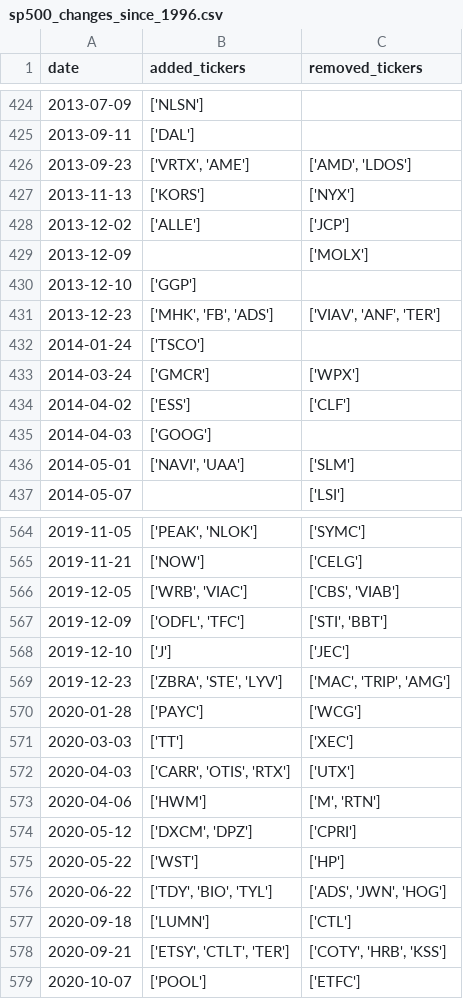
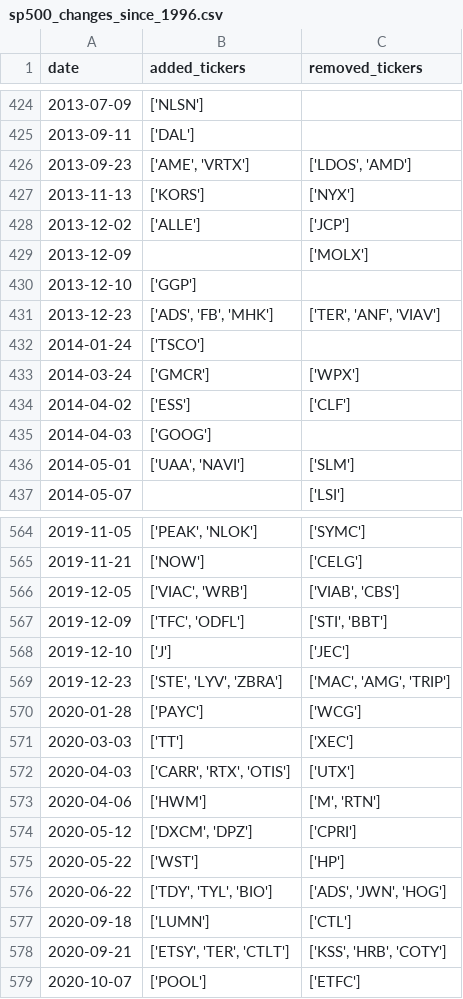
Before and after one commit to chinobing/historical_sp500_constituents, a CSV file: sp500_changes_since_1996.csv, drawn as a sheet; only a part is shown, gaps mark what is left out; the diff covers the shown part only.

```diff
--- a/sp500_changes_since_1996.csv
+++ b/sp500_changes_since_1996.csv
@@ -425,3 +425,3 @@ date,added_tickers,removed_tickers
 2013-09-11,['DAL'],
-2013-09-23,"['VRTX', 'AME']","['AMD', 'LDOS']"
+2013-09-23,"['AME', 'VRTX']","['LDOS', 'AMD']"
 2013-11-13,['KORS'],['NYX']
@@ -430,3 +430,3 @@ date,added_tickers,removed_tickers
 2013-12-10,['GGP'],
-2013-12-23,"['MHK', 'FB', 'ADS']","['VIAV', 'ANF', 'TER']"
+2013-12-23,"['ADS', 'FB', 'MHK']","['TER', 'ANF', 'VIAV']"
 2014-01-24,['TSCO'],
@@ -435,3 +435,3 @@ date,added_tickers,removed_tickers
 2014-04-03,['GOOG'],
-2014-05-01,"['NAVI', 'UAA']",['SLM']
+2014-05-01,"['UAA', 'NAVI']",['SLM']
 2014-05-07,,['LSI']
@@ -565,9 +565,9 @@ date,added_tickers,removed_tickers
 2019-11-21,['NOW'],['CELG']
-2019-12-05,"['WRB', 'VIAC']","['CBS', 'VIAB']"
-2019-12-09,"['ODFL', 'TFC']","['STI', 'BBT']"
+2019-12-05,"['VIAC', 'WRB']","['VIAB', 'CBS']"
+2019-12-09,"['TFC', 'ODFL']","['STI', 'BBT']"
 2019-12-10,['J'],['JEC']
-2019-12-23,"['ZBRA', 'STE', 'LYV']","['MAC', 'TRIP', 'AMG']"
+2019-12-23,"['STE', 'LYV', 'ZBRA']","['MAC', 'AMG', 'TRIP']"
 2020-01-28,['PAYC'],['WCG']
 2020-03-03,['TT'],['XEC']
-2020-04-03,"['CARR', 'OTIS', 'RTX']",['UTX']
+2020-04-03,"['CARR', 'RTX', 'OTIS']",['UTX']
 2020-04-06,['HWM'],"['M', 'RTN']"
@@ -575,5 +575,5 @@ date,added_tickers,removed_tickers
 2020-05-22,['WST'],['HP']
-2020-06-22,"['TDY', 'BIO', 'TYL']","['ADS', 'JWN', 'HOG']"
+2020-06-22,"['TDY', 'TYL', 'BIO']","['ADS', 'JWN', 'HOG']"
 2020-09-18,['LUMN'],['CTL']
-2020-09-21,"['ETSY', 'CTLT', 'TER']","['COTY', 'HRB', 'KSS']"
+2020-09-21,"['ETSY', 'TER', 'CTLT']","['KSS', 'HRB', 'COTY']"
 2020-10-07,['POOL'],['ETFC']
```
Also changed, not shown: 107 edited cells elsewhere in this file, sp500_constituents.csv, 1 other file.
